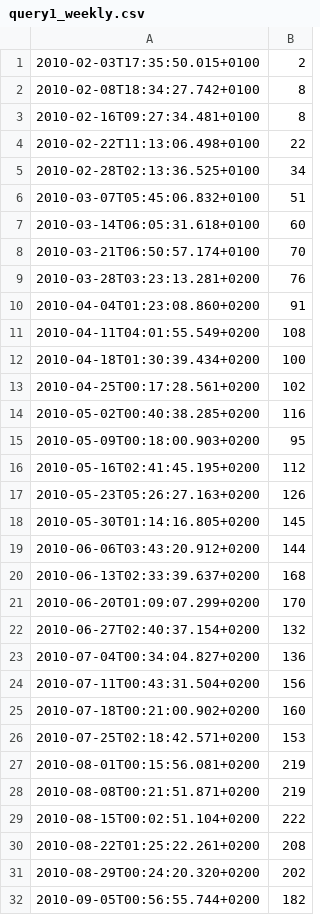
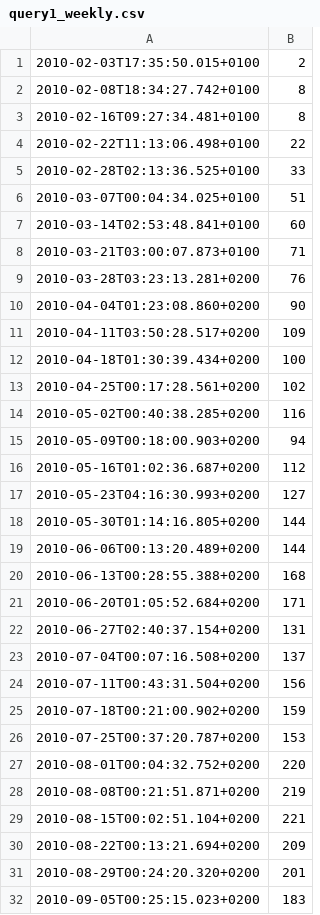
Before and after one commit to Ionita/DanielloIonita_2, a CSV file: results/query_1/query1_weekly.csv, drawn as a sheet; only a part is shown; the diff covers the shown part only.

```diff
--- a/results/query_1/query1_weekly.csv
+++ b/results/query_1/query1_weekly.csv
@@ -4,9 +4,9 @@
 2010-02-22T11:13:06.498+0100, 22
-2010-02-28T02:13:36.525+0100, 34
-2010-03-07T05:45:06.832+0100, 51
-2010-03-14T06:05:31.618+0100, 60
-2010-03-21T06:50:57.174+0100, 70
+2010-02-28T02:13:36.525+0100, 33
+2010-03-07T00:04:34.025+0100, 51
+2010-03-14T02:53:48.841+0100, 60
+2010-03-21T03:00:07.873+0100, 71
 2010-03-28T03:23:13.281+0200, 76
-2010-04-04T01:23:08.860+0200, 91
-2010-04-11T04:01:55.549+0200, 108
+2010-04-04T01:23:08.860+0200, 90
+2010-04-11T03:50:28.517+0200, 109
 2010-04-18T01:30:39.434+0200, 100
@@ -14,19 +14,19 @@
 2010-05-02T00:40:38.285+0200, 116
-2010-05-09T00:18:00.903+0200, 95
-2010-05-16T02:41:45.195+0200, 112
-2010-05-23T05:26:27.163+0200, 126
-2010-05-30T01:14:16.805+0200, 145
-2010-06-06T03:43:20.912+0200, 144
-2010-06-13T02:33:39.637+0200, 168
-2010-06-20T01:09:07.299+0200, 170
-2010-06-27T02:40:37.154+0200, 132
-2010-07-04T00:34:04.827+0200, 136
+2010-05-09T00:18:00.903+0200, 94
+2010-05-16T01:02:36.687+0200, 112
+2010-05-23T04:16:30.993+0200, 127
+2010-05-30T01:14:16.805+0200, 144
+2010-06-06T00:13:20.489+0200, 144
+2010-06-13T00:28:55.388+0200, 168
+2010-06-20T01:05:52.684+0200, 171
+2010-06-27T02:40:37.154+0200, 131
+2010-07-04T00:07:16.508+0200, 137
 2010-07-11T00:43:31.504+0200, 156
-2010-07-18T00:21:00.902+0200, 160
-2010-07-25T02:18:42.571+0200, 153
-2010-08-01T00:15:56.081+0200, 219
+2010-07-18T00:21:00.902+0200, 159
+2010-07-25T00:37:20.787+0200, 153
+2010-08-01T00:04:32.752+0200, 220
 2010-08-08T00:21:51.871+0200, 219
-2010-08-15T00:02:51.104+0200, 222
-2010-08-22T01:25:22.261+0200, 208
-2010-08-29T00:24:20.320+0200, 202
-2010-09-05T00:56:55.744+0200, 182
+2010-08-15T00:02:51.104+0200, 221
+2010-08-22T00:13:21.694+0200, 209
+2010-08-29T00:24:20.320+0200, 201
+2010-09-05T00:25:15.023+0200, 183
```
Also changed, not shown: 16 added rows, 16 removed rows and 87 edited cells elsewhere in this file, results/query_1/query1.csv, results/query_1/query1_daily.csv, 13 other files.
